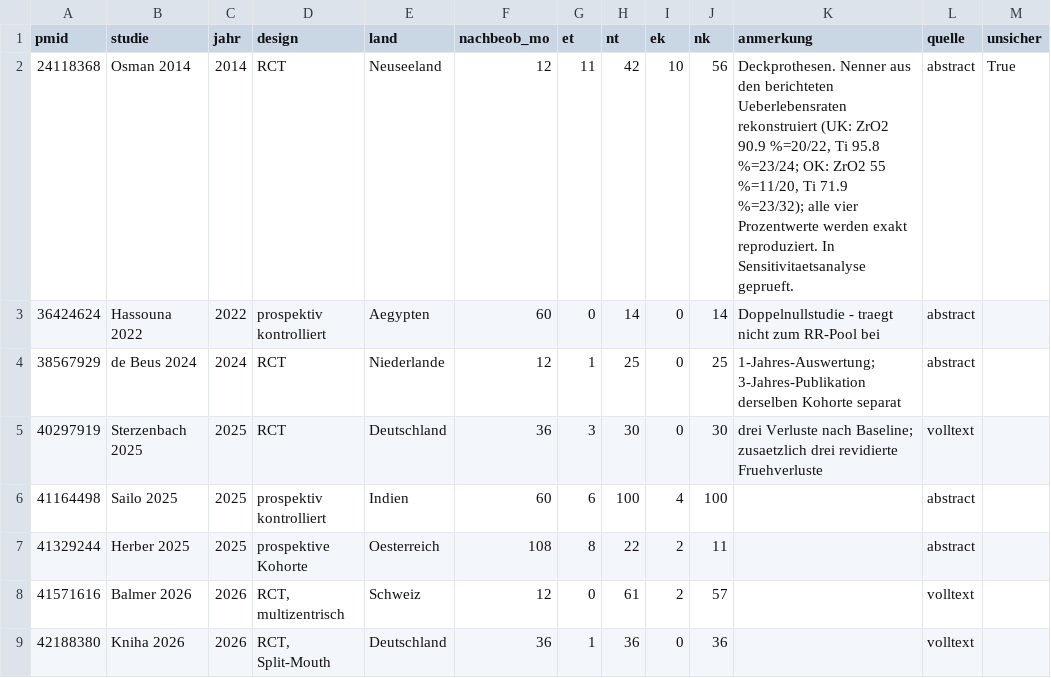
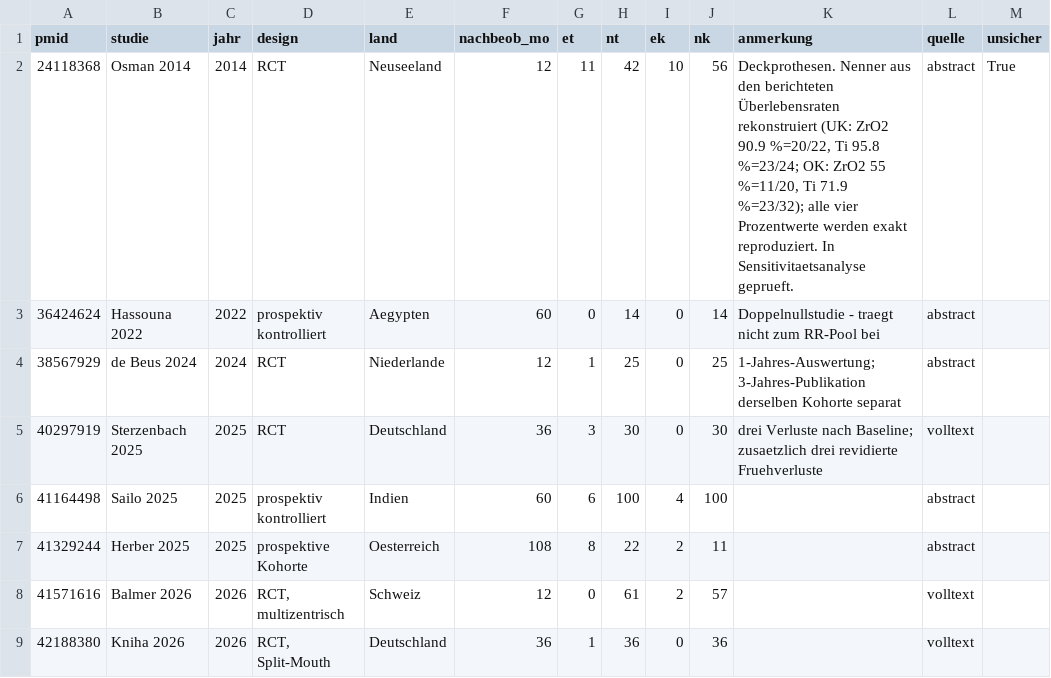
Before and after one commit to anas94miqdad/academic-research-skills, a CSV file: projects/metaanalyse-implantatoberflaechen/04_extraktion/extraktion_C1.csv, drawn as a sheet.

```diff
--- a/projects/metaanalyse-implantatoberflaechen/04_extraktion/extraktion_C1.csv
+++ b/projects/metaanalyse-implantatoberflaechen/04_extraktion/extraktion_C1.csv
@@ -1,3 +1,3 @@
 pmid;studie;jahr;design;land;nachbeob_mo;et;nt;ek;nk;anmerkung;quelle;unsicher
-24118368;Osman 2014;2014;RCT;Neuseeland;12;11;42;10;56;"Deckprothesen. Nenner aus den berichteten Ueberlebensraten rekonstruiert (UK: ZrO2 90.9 %=20/22, Ti 95.8 %=23/24; OK: ZrO2 55 %=11/20, Ti 71.9 %=23/32); alle vier Prozentwerte werden exakt reproduziert. In Sensitivitaetsanalyse geprueft.";abstract;True
+24118368;Osman 2014;2014;RCT;Neuseeland;12;11;42;10;56;"Deckprothesen. Nenner aus den berichteten Überlebensraten rekonstruiert (UK: ZrO2 90.9 %=20/22, Ti 95.8 %=23/24; OK: ZrO2 55 %=11/20, Ti 71.9 %=23/32); alle vier Prozentwerte werden exakt reproduziert. In Sensitivitaetsanalyse geprueft.";abstract;True
 36424624;Hassouna 2022;2022;prospektiv kontrolliert;Aegypten;60;0;14;0;14;Doppelnullstudie - traegt nicht zum RR-Pool bei;abstract;
```
Also changed, not shown: projects/metaanalyse-implantatoberflaechen/04_extraktion/extraktion_A1.csv, projects/metaanalyse-implantatoberflaechen/04_extraktion/extraktion_B1.csv, 28 other files.
